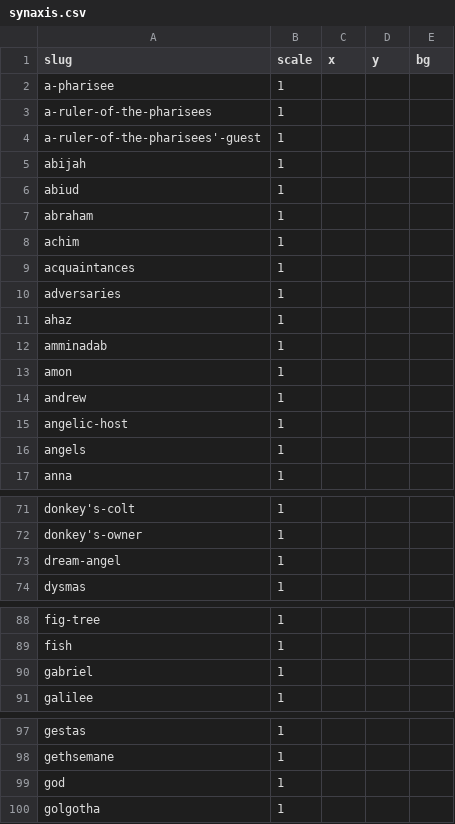
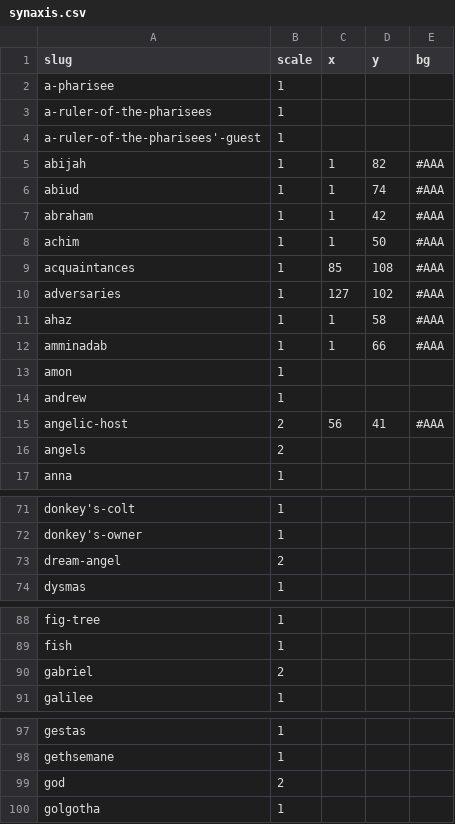
Before and after one commit to gospeldesk/www.gospeldesk.org, a CSV file: src/synaxis.csv, drawn as a sheet; only a part is shown, gaps mark what is left out; the diff covers the shown part only.

```diff
--- a/src/synaxis.csv
+++ b/src/synaxis.csv
@@ -4,14 +4,14 @@ slug,scale,x,y,bg
 "a-ruler-of-the-pharisees'-guest",1,,,
-"abijah",1,,,
-"abiud",1,,,
-"abraham",1,,,
-"achim",1,,,
-"acquaintances",1,,,
-"adversaries",1,,,
-"ahaz",1,,,
-"amminadab",1,,,
+"abijah",1,1,82,#AAA
+"abiud",1,1,74,#AAA
+"abraham",1,1,42,#AAA
+"achim",1,1,50,#AAA
+"acquaintances",1,85,108,#AAA
+"adversaries",1,127,102,#AAA
+"ahaz",1,1,58,#AAA
+"amminadab",1,1,66,#AAA
 "amon",1,,,
 "andrew",1,,,
-"angelic-host",1,,,
-"angels",1,,,
+"angelic-host",2,56,41,#AAA
+"angels",2,,,
 "anna",1,,,
@@ -72,3 +72,3 @@ slug,scale,x,y,bg
 "donkey's-owner",1,,,
-"dream-angel",1,,,
+"dream-angel",2,,,
 "dysmas",1,,,
@@ -89,3 +89,3 @@ slug,scale,x,y,bg
 "fish",1,,,
-"gabriel",1,,,
+"gabriel",2,,,
 "galilee",1,,,
@@ -98,3 +98,3 @@ slug,scale,x,y,bg
 "gethsemane",1,,,
-"god",1,,,
+"god",2,,,
 "golgotha",1,,,
```
Also changed, not shown: 3 edited cells elsewhere in this file, 1 other file.
